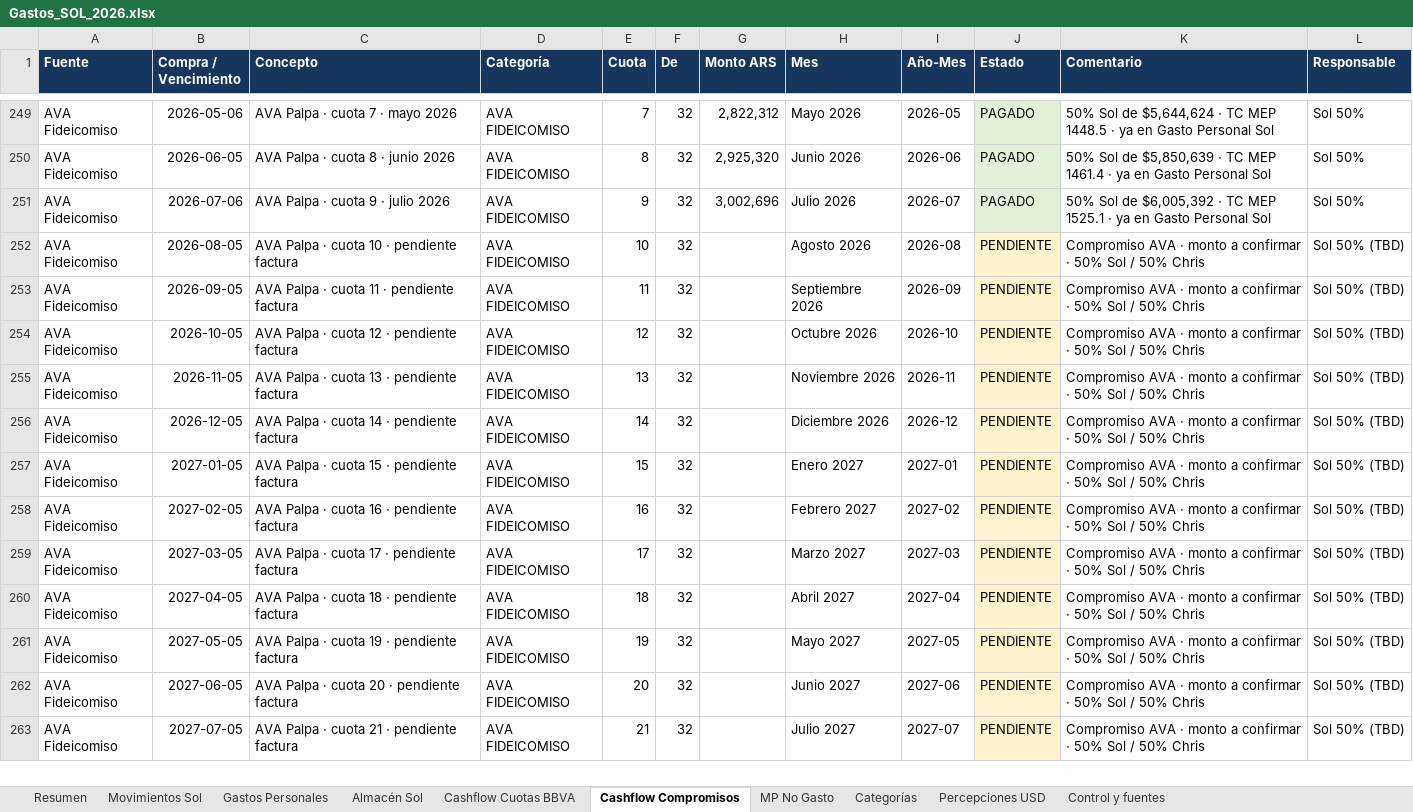
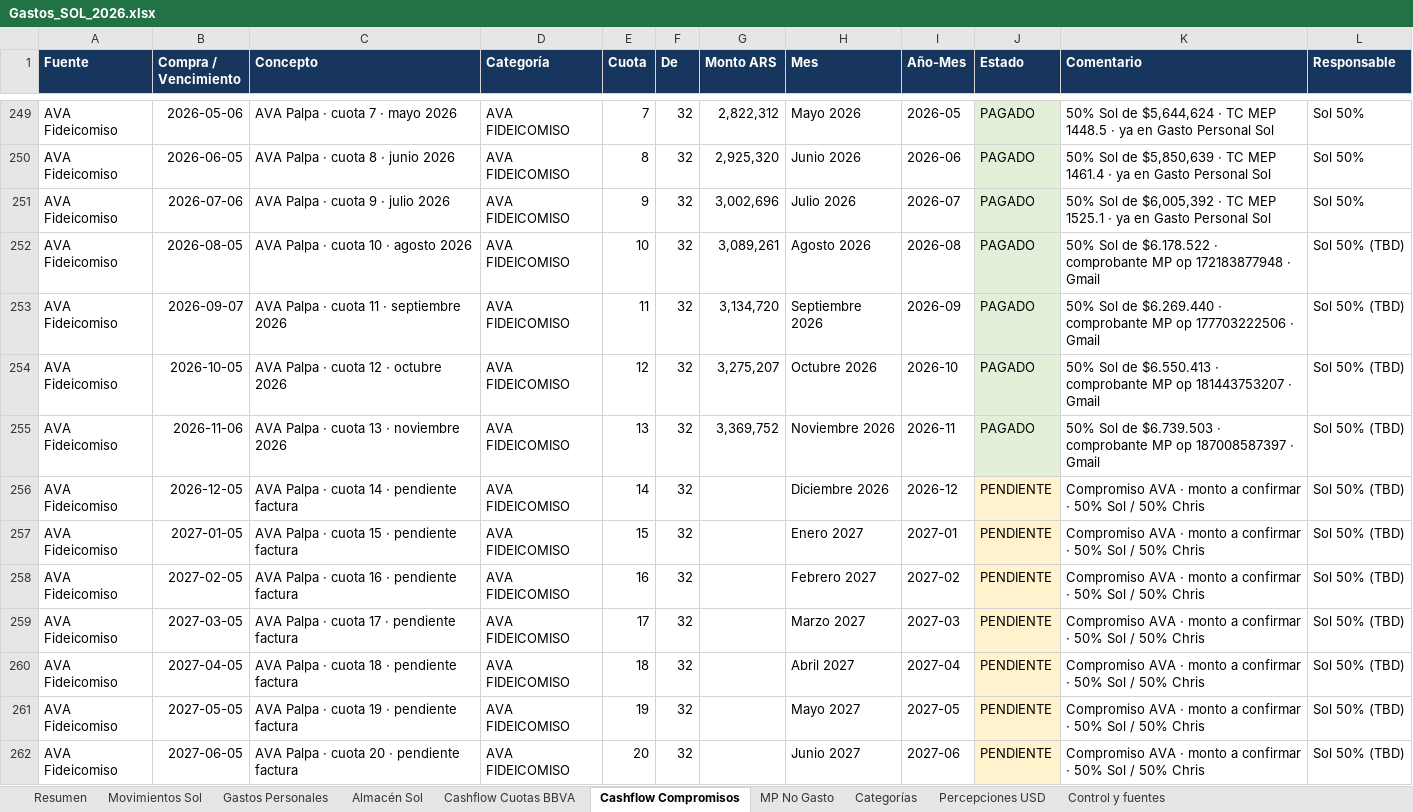
Before and after one commit to solzito148/budget, an Excel workbook: SOL/Gastos_SOL_2026.xlsx, sheet Cashflow Compromisos, drawn as a sheet; only a part is shown, gaps mark what is left out; the shorter side is filled out with more unchanged rows; values as stored, in another font and other column widths than the file's, no borders; table styles not drawn; the diff names each change by its address in the sheet, - before the commit and + after, or states it on an @@ line.

```diff
--- a/SOL/Gastos_SOL_2026.xlsx (sheet Cashflow Compromisos)
+++ b/SOL/Gastos_SOL_2026.xlsx (sheet Cashflow Compromisos)
-C252 (Concepto): AVA Palpa · cuota 10 · pendiente factura
+C252 (Concepto): AVA Palpa · cuota 10 · agosto 2026
-G252 (Monto ARS): (empty)
+G252 (Monto ARS): 3,089,261
-J252:J255 (Estado): PENDIENTE
+J252:J255 (Estado): PAGADO
-J252:J255 fill: #FFF2CC
+J252:J255 fill: #E2F0D9
-K252 (Comentario): Compromiso AVA · monto a confirmar · 50% Sol / 50% Chris
+K252 (Comentario): 50% Sol de $6.178.522 · comprobante MP op 172183877948 · Gmail
-B253 (Compra / Vencimiento): 2026-09-05
+B253 (Compra / Vencimiento): 2026-09-07
-C253 (Concepto): AVA Palpa · cuota 11 · pendiente factura
+C253 (Concepto): AVA Palpa · cuota 11 · septiembre 2026
-G253 (Monto ARS): (empty)
+G253 (Monto ARS): 3,134,720
-K253 (Comentario): Compromiso AVA · monto a confirmar · 50% Sol / 50% Chris
+K253 (Comentario): 50% Sol de $6.269.440 · comprobante MP op 177703222506 · Gmail
-C254 (Concepto): AVA Palpa · cuota 12 · pendiente factura
+C254 (Concepto): AVA Palpa · cuota 12 · octubre 2026
-G254 (Monto ARS): (empty)
+G254 (Monto ARS): 3,275,207
-K254 (Comentario): Compromiso AVA · monto a confirmar · 50% Sol / 50% Chris
+K254 (Comentario): 50% Sol de $6.550.413 · comprobante MP op 181443753207 · Gmail
-B255 (Compra / Vencimiento): 2026-11-05
+B255 (Compra / Vencimiento): 2026-11-06
-C255 (Concepto): AVA Palpa · cuota 13 · pendiente factura
+C255 (Concepto): AVA Palpa · cuota 13 · noviembre 2026
-G255 (Monto ARS): (empty)
+G255 (Monto ARS): 3,369,752
-K255 (Comentario): Compromiso AVA · monto a confirmar · 50% Sol / 50% Chris
+K255 (Comentario): 50% Sol de $6.739.503 · comprobante MP op 187008587397 · Gmail
```
Also changed, not shown: sheet Movimientos Sol, sheet Gastos Personales, sheet MP No Gasto, sheet Almacén Sol, sheet Categorías, sheet Resumen, 1 more sheet, CIUDAD/Gastos_CIUDAD_1132_2026.xlsx, 2 other files.
